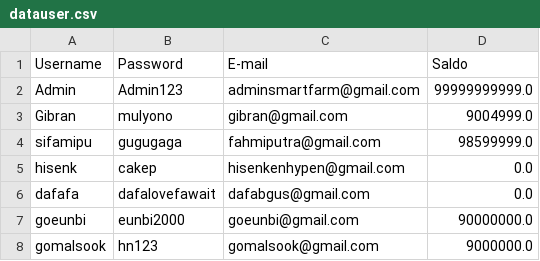
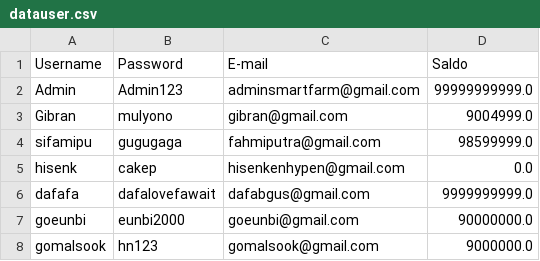
Before and after one commit to fhmptrdnd/project_kel5, a CSV file: datauser.csv, drawn as a sheet.

```diff
--- a/datauser.csv
+++ b/datauser.csv
@@ -5,3 +5,3 @@ sifamipu,gugugaga,fahmiputra@gmail.com,98599999.0
 hisenk,cakep,hisenkenhypen@gmail.com,0.0
-dafafa,dafalovefawait,dafabgus@gmail.com,0.0
+dafafa,dafalovefawait,dafabgus@gmail.com,9999999999.0
 goeunbi,eunbi2000,goeunbi@gmail.com,90000000.0
```
Also changed, not shown: 1 other file.
